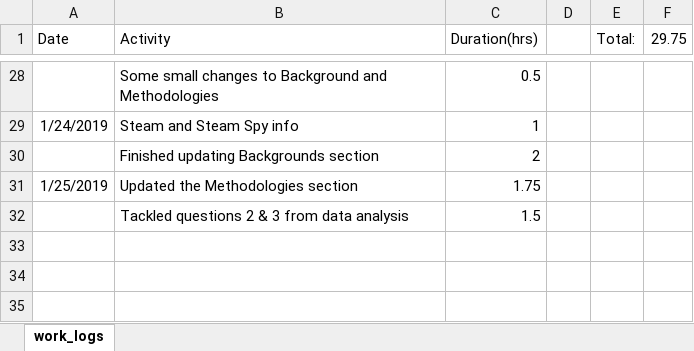
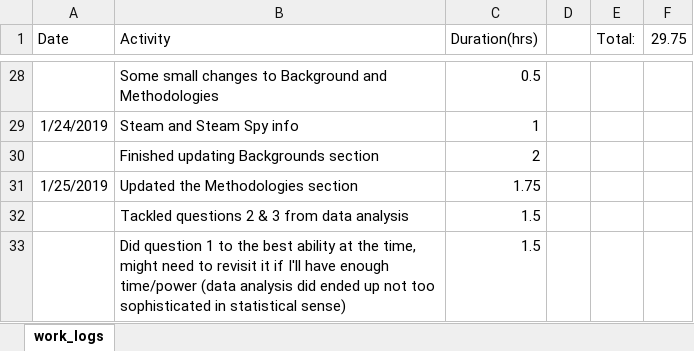
Before and after one commit to TimSAS/Steam-and-Metacritic, an Excel workbook: Logs/work_logs.xlsx, sheet work_logs, drawn as a sheet; only a part is shown, gaps mark what is left out; values as stored, in another font and other column widths than the file's, no borders; the diff names each change by its address in the sheet, - before the commit and + after, or states it on an @@ line.

Commit message:
Question 1
Did question 1 as good as I could at the moment, not as elaborate of an analysis compared to questions 2 & 3

```diff
--- a/Logs/work_logs.xlsx (sheet work_logs)
+++ b/Logs/work_logs.xlsx (sheet work_logs)
+row 33:  | Did question 1 to the best ability at the time, might need to revisit it if I'll have enough time/power (data analysis did ended up not too sophisticated in statistical sense) | 1.5
```
Also changed, not shown: 7 other files.
